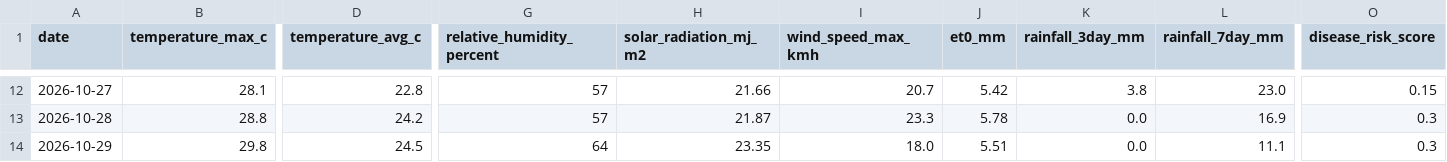
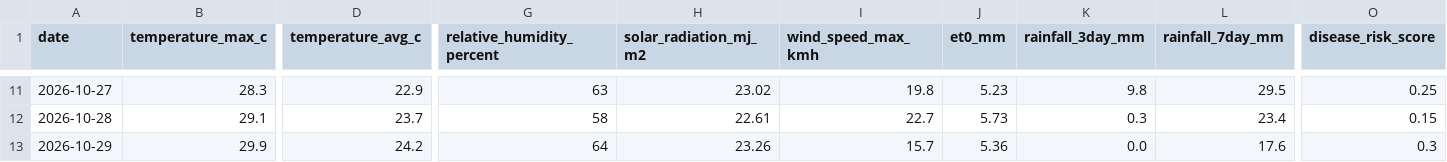
Before and after one commit to vanaprashanth/mango-digital-twin, a CSV file: data/processed/muthukur_open_meteo_forecast_risk.csv, drawn as a sheet; only a part is shown, gaps mark what is left out; addresses are those after the commit; the diff covers the shown part only; the diff names each change by its address in the sheet, - before the commit and + after, or states it on an @@ line.

```diff
--- a/data/processed/muthukur_open_meteo_forecast_risk.csv
+++ b/data/processed/muthukur_open_meteo_forecast_risk.csv
-B11 (temperature_max_c): 28.1
+B11 (temperature_max_c): 28.3
-D11 (temperature_avg_c): 22.8
+D11 (temperature_avg_c): 22.9
-G11 (relative_humidity_percent): 57
+G11 (relative_humidity_percent): 63
-H11 (solar_radiation_mj_m2): 21.66
+H11 (solar_radiation_mj_m2): 23.02
-I11 (wind_speed_max_kmh): 20.7
+I11 (wind_speed_max_kmh): 19.8
-J11 (et0_mm): 5.42
+J11 (et0_mm): 5.23
-K11 (rainfall_3day_mm): 3.8
+K11 (rainfall_3day_mm): 9.8
-L11 (rainfall_7day_mm): 23.0
+L11 (rainfall_7day_mm): 29.5
-O11 (disease_risk_score): 0.15
+O11 (disease_risk_score): 0.25
-B12 (temperature_max_c): 28.8
+B12 (temperature_max_c): 29.1
-D12 (temperature_avg_c): 24.2
+D12 (temperature_avg_c): 23.7
-G12 (relative_humidity_percent): 57
+G12 (relative_humidity_percent): 58
-H12 (solar_radiation_mj_m2): 21.87
+H12 (solar_radiation_mj_m2): 22.61
-I12 (wind_speed_max_kmh): 23.3
+I12 (wind_speed_max_kmh): 22.7
-J12 (et0_mm): 5.78
+J12 (et0_mm): 5.73
-K12 (rainfall_3day_mm): 0.0
+K12 (rainfall_3day_mm): 0.3
-L12 (rainfall_7day_mm): 16.9
+L12 (rainfall_7day_mm): 23.4
-O12 (disease_risk_score): 0.3
+O12 (disease_risk_score): 0.15
-B13 (temperature_max_c): 29.8
+B13 (temperature_max_c): 29.9
-D13 (temperature_avg_c): 24.5
+D13 (temperature_avg_c): 24.2
-H13 (solar_radiation_mj_m2): 23.35
+H13 (solar_radiation_mj_m2): 23.26
-I13 (wind_speed_max_kmh): 18.0
+I13 (wind_speed_max_kmh): 15.7
-J13 (et0_mm): 5.51
+J13 (et0_mm): 5.36
-L13 (rainfall_7day_mm): 11.1
+L13 (rainfall_7day_mm): 17.6
```
Also changed, not shown: 1 added row, 1 removed row and 72 edited cells elsewhere in this file, data/processed/muthukur_combined_feature_table.csv, data/processed/muthukur_fao56_model_comparison.csv, 10 other files.
